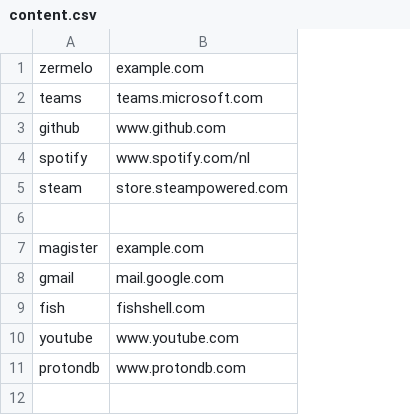
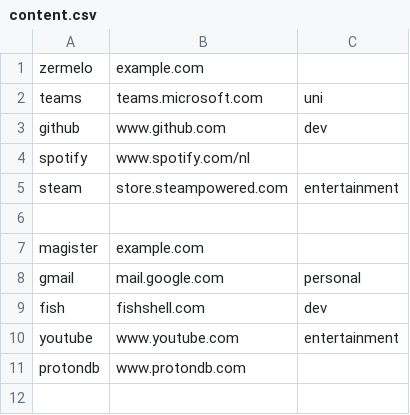
Before and after one commit to smvd/HomePage, a CSV file: content.csv, drawn as a sheet; only a part is shown; the diff names each change by its address in the sheet, - before the commit and + after, or states it on an @@ line.

Commit message:
Add categories
Adds color coded categories that can be set and modified via content.csv
and categories.csv.

```diff
--- a/content.csv
+++ b/content.csv
+column C, rows 2-10: uni | dev |  | entertainment |  |  | personal | dev | entertainment
```
Also changed, not shown: 7 other files.
